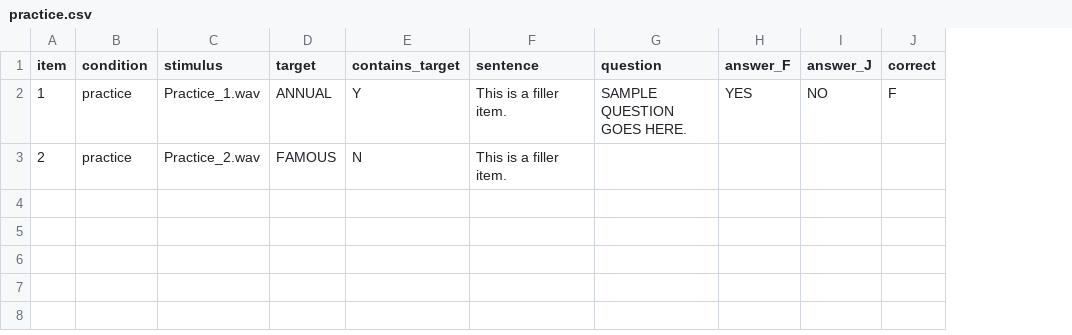
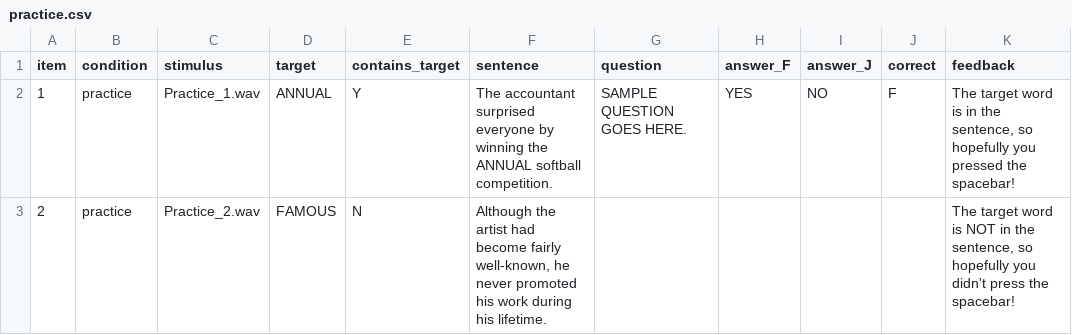
Before and after one commit to angelica-pan/word-spotting, a CSV file: chunk_includes/practice.csv, drawn as a sheet; the diff names each change by its address in the sheet, - before the commit and + after, or states it on an @@ line.

```diff
--- a/chunk_includes/practice.csv
+++ b/chunk_includes/practice.csv
+column K (feedback), rows 2-3: The target word is in the sentence, so hopefully you pressed the spacebar! | The target word is NOT in the sentence, so hopefully you didn't press the spacebar!
-F2 (sentence): This is a filler item.
+F2 (sentence): The accountant surprised everyone by winning the ANNUAL softball competition.
-F3 (sentence): This is a filler item.
+F3 (sentence): Although the artist had become fairly well-known, he never promoted his work during his lifetime.
```
Also changed, not shown: chunk_includes/rep_items.csv, 5 other files.
